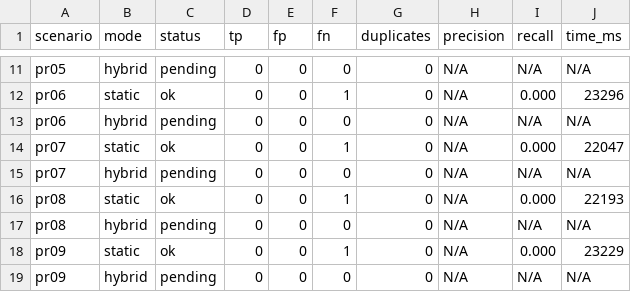
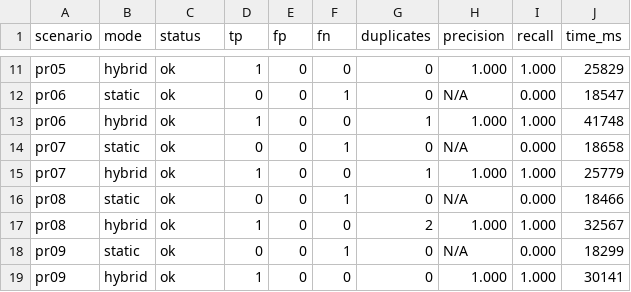
Before and after one commit to raquelxaviert/autoreviewer-consola-lab, a CSV file: experiments/results/comparison.csv, drawn as a sheet; only a part is shown, gaps mark what is left out; the diff covers the shown part only; the diff names each change by its address in the sheet, - before the commit and + after, or states it on an @@ line.

```diff
--- a/experiments/results/comparison.csv
+++ b/experiments/results/comparison.csv
-C11 (status): pending
+C11 (status): ok
-D11 (tp): 0
+D11 (tp): 1
-H11 (precision): N/A
+H11 (precision): 1.000
-I11 (recall): N/A
+I11 (recall): 1.000
-J11 (time_ms): N/A
+J11 (time_ms): 25829
-J12 (time_ms): 23296
+J12 (time_ms): 18547
-C13 (status): pending
+C13 (status): ok
-D13 (tp): 0
+D13 (tp): 1
-G13 (duplicates): 0
+G13 (duplicates): 1
-H13 (precision): N/A
+H13 (precision): 1.000
-I13 (recall): N/A
+I13 (recall): 1.000
-J13 (time_ms): N/A
+J13 (time_ms): 41748
-J14 (time_ms): 22047
+J14 (time_ms): 18658
-C15 (status): pending
+C15 (status): ok
-D15 (tp): 0
+D15 (tp): 1
-G15 (duplicates): 0
+G15 (duplicates): 1
-H15 (precision): N/A
+H15 (precision): 1.000
-I15 (recall): N/A
+I15 (recall): 1.000
-J15 (time_ms): N/A
+J15 (time_ms): 25779
-J16 (time_ms): 22193
+J16 (time_ms): 18466
-C17 (status): pending
+C17 (status): ok
-D17 (tp): 0
+D17 (tp): 1
-G17 (duplicates): 0
+G17 (duplicates): 2
-H17 (precision): N/A
+H17 (precision): 1.000
-I17 (recall): N/A
+I17 (recall): 1.000
-J17 (time_ms): N/A
+J17 (time_ms): 32567
-J18 (time_ms): 23229
+J18 (time_ms): 18299
-C19 (status): pending
+C19 (status): ok
-D19 (tp): 0
+D19 (tp): 1
-H19 (precision): N/A
+H19 (precision): 1.000
-I19 (recall): N/A
+I19 (recall): 1.000
-J19 (time_ms): N/A
+J19 (time_ms): 30141
```
Also changed, not shown: 60 edited cells elsewhere in this file, 20 other files.
